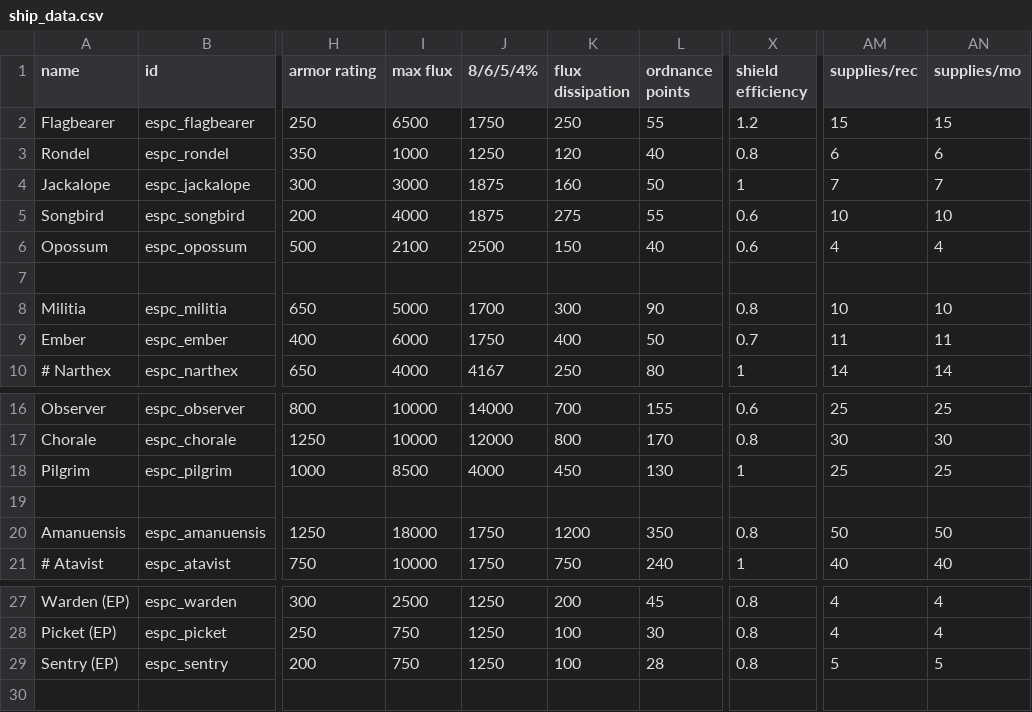
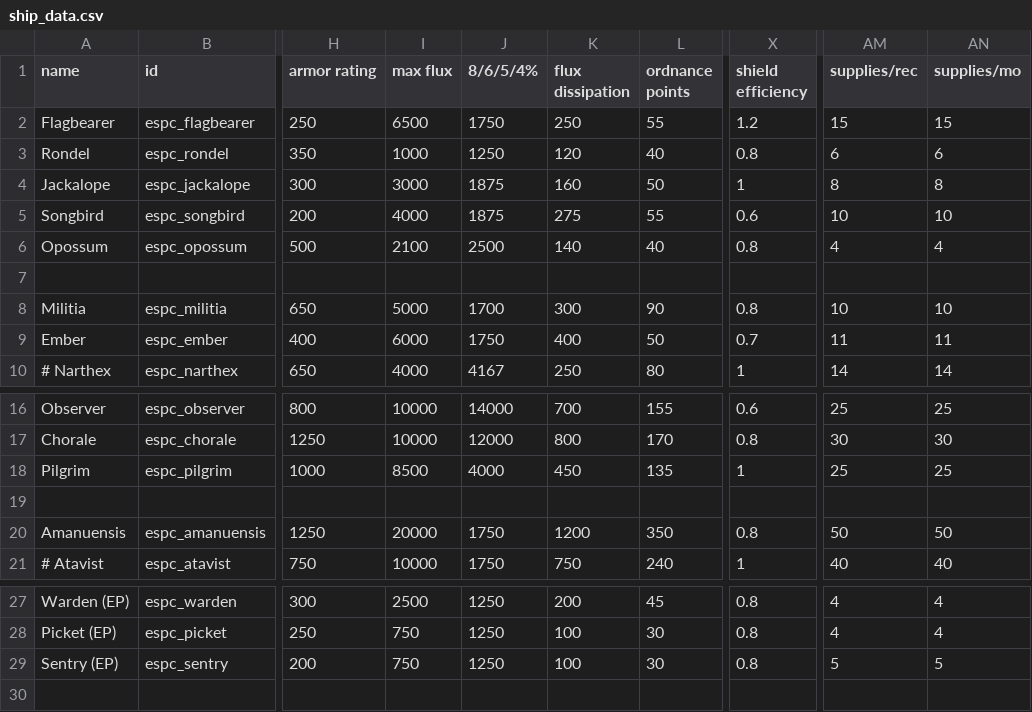
Before and after one commit to Mezzelo/Epsilon-Pact, a CSV file: data/hulls/ship_data.csv, drawn as a sheet; only a part is shown, gaps mark what is left out; the diff names each change by its address in the sheet, - before the commit and + after, or states it on an @@ line.

```diff
--- a/data/hulls/ship_data.csv
+++ b/data/hulls/ship_data.csv
-AM4 (supplies/rec): 7
+AM4 (supplies/rec): 8
-AN4 (supplies/mo): 7
+AN4 (supplies/mo): 8
-K6 (flux dissipation): 150
+K6 (flux dissipation): 140
-X6 (shield efficiency): 0.6
+X6 (shield efficiency): 0.8
-L18 (ordnance points): 130
+L18 (ordnance points): 135
-I20 (max flux): 18000
+I20 (max flux): 20000
-L29 (ordnance points): 28
+L29 (ordnance points): 30
```
Also changed, not shown: data/campaign/rules.csv, data/hullmods/hull_mods.csv, 36 other files.
